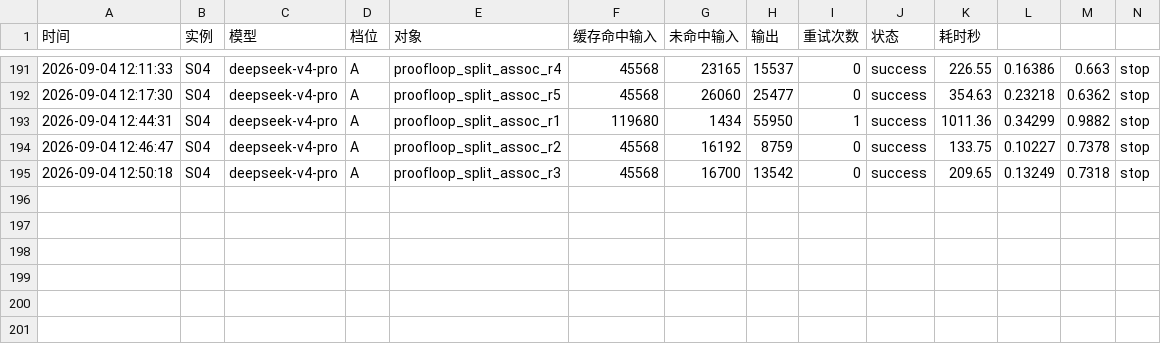
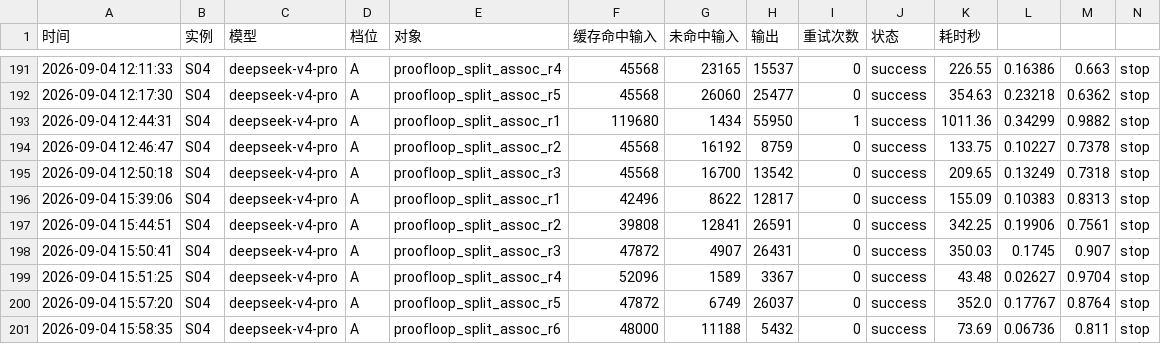
Before and after one commit to 192781-li/mingbenlun, a CSV file: docs/协作机制/明旭的记忆/明旭_API代谢日志.csv, drawn as a sheet; only a part is shown, gaps mark what is left out; rows hold the shown columns only; the diff names each change by its address in the sheet, - before the commit and + after, or states it on an @@ line.

Commit message:
S04 J1-a: split_assoc_cell有限逐位结合引理Qed(小步流水线round1一次过coqc exit0);回滚r4-6重复插入cell_split污染(already exists);L2唯一Admitted仍为split_assoc主引理;附J1冻结蓝图任务书与入口

```diff
--- a/docs/协作机制/明旭的记忆/明旭_API代谢日志.csv
+++ b/docs/协作机制/明旭的记忆/明旭_API代谢日志.csv
+row 196: 2026-09-04 15:39:06 | S04 | deepseek-v4-pro | A | proofloop_split_assoc_r1 | 42496 | 8622 | 12817 | 0 | success | 155.09 | 0.10383 | 0.8313 | stop
+row 197: 2026-09-04 15:44:51 | S04 | deepseek-v4-pro | A | proofloop_split_assoc_r2 | 39808 | 12841 | 26591 | 0 | success | 342.25 | 0.19906 | 0.7561 | stop
+row 198: 2026-09-04 15:50:41 | S04 | deepseek-v4-pro | A | proofloop_split_assoc_r3 | 47872 | 4907 | 26431 | 0 | success | 350.03 | 0.1745 | 0.907 | stop
+row 199: 2026-09-04 15:51:25 | S04 | deepseek-v4-pro | A | proofloop_split_assoc_r4 | 52096 | 1589 | 3367 | 0 | success | 43.48 | 0.02627 | 0.9704 | stop
+row 200: 2026-09-04 15:57:20 | S04 | deepseek-v4-pro | A | proofloop_split_assoc_r5 | 47872 | 6749 | 26037 | 0 | success | 352.0 | 0.17767 | 0.8764 | stop
+row 201: 2026-09-04 15:58:35 | S04 | deepseek-v4-pro | A | proofloop_split_assoc_r6 | 48000 | 11188 | 5432 | 0 | success | 73.69 | 0.06736 | 0.811 | stop
```
Also changed, not shown: 5 other files.
